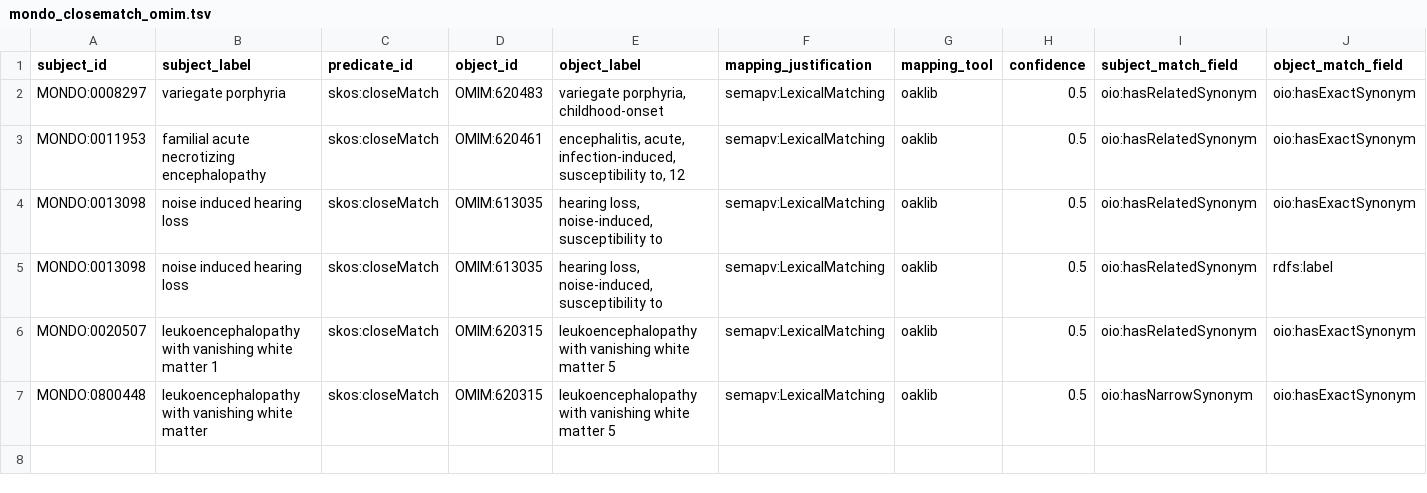
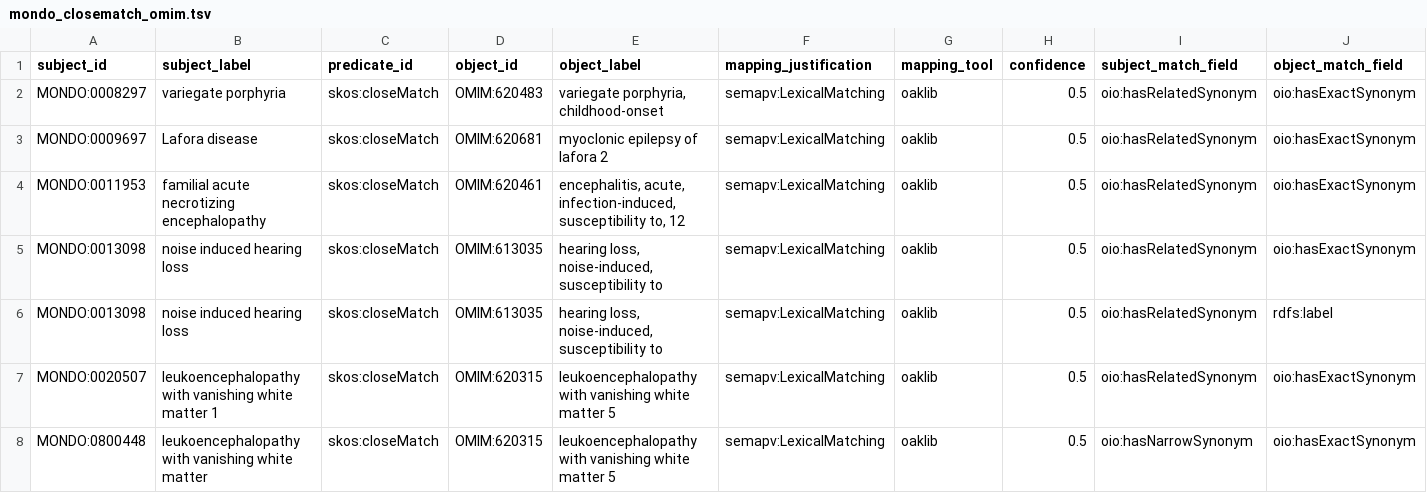
Before and after one commit to monarch-initiative/mondo-ingest, a TSV file: src/ontology/lexmatch/split-mapping-set/mondo_closematch_omim.tsv, drawn as a sheet; only a part is shown; rows hold the shown columns only; the diff names each change by its address in the sheet, - before the commit and + after, or states it on an @@ line.

```diff
--- a/src/ontology/lexmatch/split-mapping-set/mondo_closematch_omim.tsv
+++ b/src/ontology/lexmatch/split-mapping-set/mondo_closematch_omim.tsv
+row 3: MONDO:0009697 | Lafora disease | skos:closeMatch | OMIM:620681 | myoclonic epilepsy of lafora 2 | semapv:LexicalMatching | oaklib | 0.5 | oio:hasRelatedSynonym | oio:hasExactSynonym
```
Also changed, not shown: src/ontology/lexmatch/mondo-only/unmapped_ordo_mondo.tsv, src/ontology/lexmatch/split-mapping-set/mondo_closematch_omimps.tsv, 48 other files.
